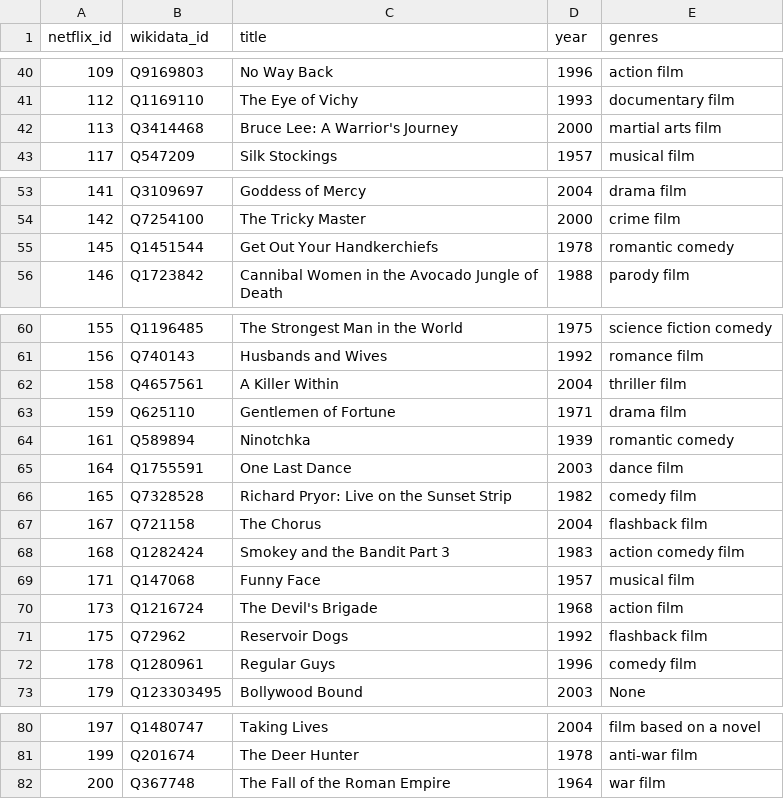
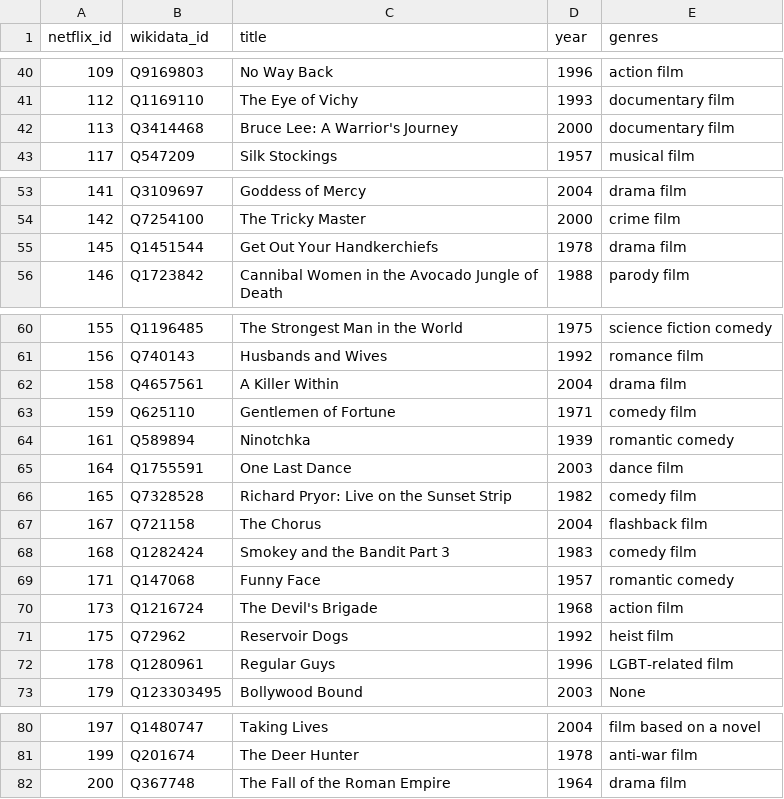
Before and after one commit to noisebridge/MediaBridge, a CSV file: src/data/netflix_to_wikidata.csv, drawn as a sheet; only a part is shown, gaps mark what is left out; the diff covers the shown part only.

```diff
--- a/src/data/netflix_to_wikidata.csv
+++ b/src/data/netflix_to_wikidata.csv
@@ -41,3 +41,3 @@ netflix_id,wikidata_id,title,year,genres
 112,Q1169110,The Eye of Vichy,1993,documentary film
-113,Q3414468,Bruce Lee: A Warrior's Journey,2000,martial arts film
+113,Q3414468,Bruce Lee: A Warrior's Journey,2000,documentary film
 117,Q547209,Silk Stockings,1957,musical film
@@ -54,3 +54,3 @@ netflix_id,wikidata_id,title,year,genres
 142,Q7254100,The Tricky Master,2000,crime film
-145,Q1451544,Get Out Your Handkerchiefs,1978,romantic comedy
+145,Q1451544,Get Out Your Handkerchiefs,1978,drama film
 146,Q1723842,Cannibal Women in the Avocado Jungle of Death,1988,parody film
@@ -61,4 +61,4 @@ netflix_id,wikidata_id,title,year,genres
 156,Q740143,Husbands and Wives,1992,romance film
-158,Q4657561,A Killer Within,2004,thriller film
-159,Q625110,Gentlemen of Fortune,1971,drama film
+158,Q4657561,A Killer Within,2004,drama film
+159,Q625110,Gentlemen of Fortune,1971,comedy film
 161,Q589894,Ninotchka,1939,romantic comedy
@@ -67,7 +67,7 @@ netflix_id,wikidata_id,title,year,genres
 167,Q721158,The Chorus,2004,flashback film
-168,Q1282424,Smokey and the Bandit Part 3,1983,action comedy film
-171,Q147068,Funny Face,1957,musical film
+168,Q1282424,Smokey and the Bandit Part 3,1983,comedy film
+171,Q147068,Funny Face,1957,romantic comedy
 173,Q1216724,The Devil's Brigade,1968,action film
-175,Q72962,Reservoir Dogs,1992,flashback film
-178,Q1280961,Regular Guys,1996,comedy film
+175,Q72962,Reservoir Dogs,1992,heist film
+178,Q1280961,Regular Guys,1996,LGBT-related film
 179,Q123303495,Bollywood Bound,2003,None
@@ -81,2 +81,2 @@ netflix_id,wikidata_id,title,year,genres
 199,Q201674,The Deer Hunter,1978,anti-war film
-200,Q367748,The Fall of the Roman Empire,1964,war film
+200,Q367748,The Fall of the Roman Empire,1964,drama film
```
Also changed, not shown: 5 edited cells elsewhere in this file, 1 other file.
